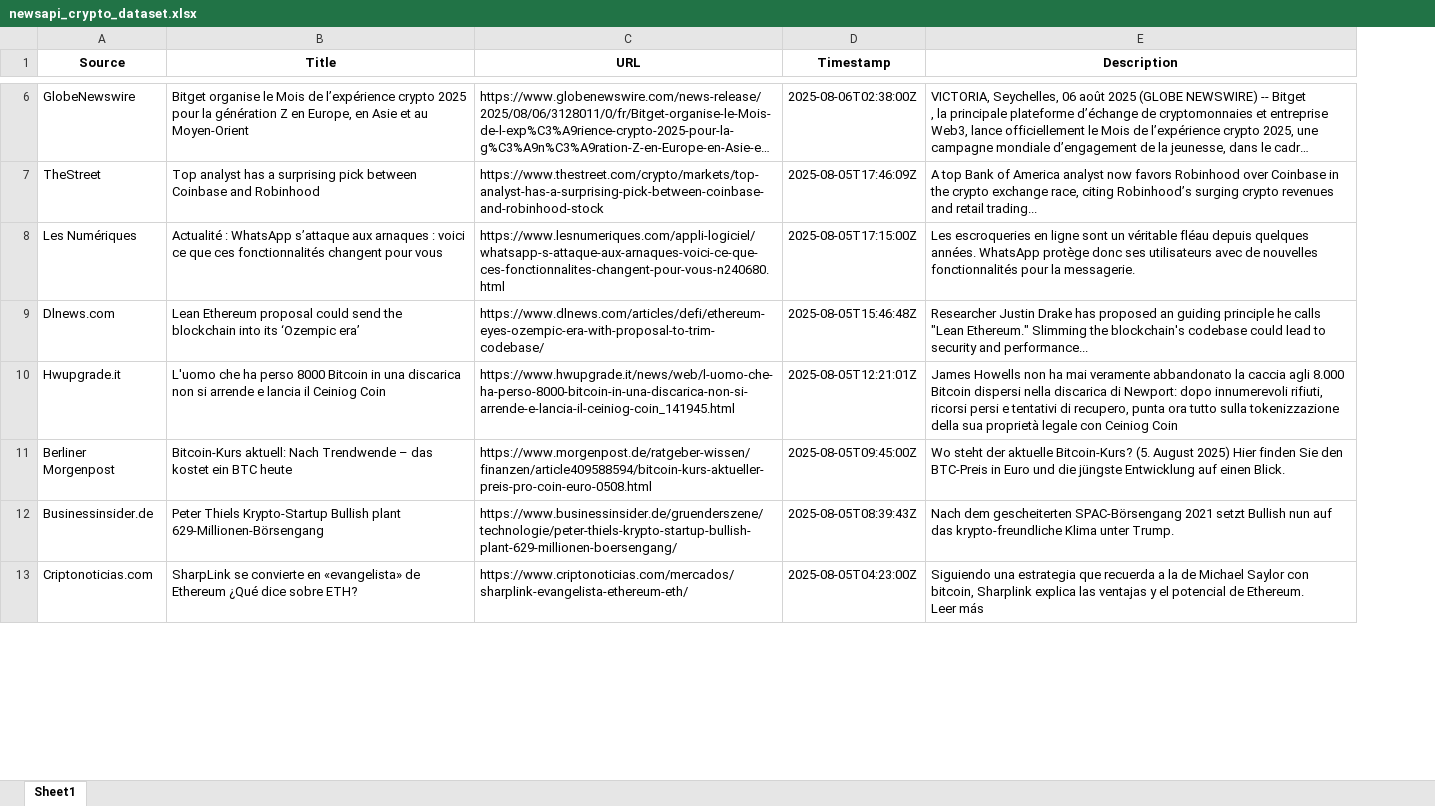
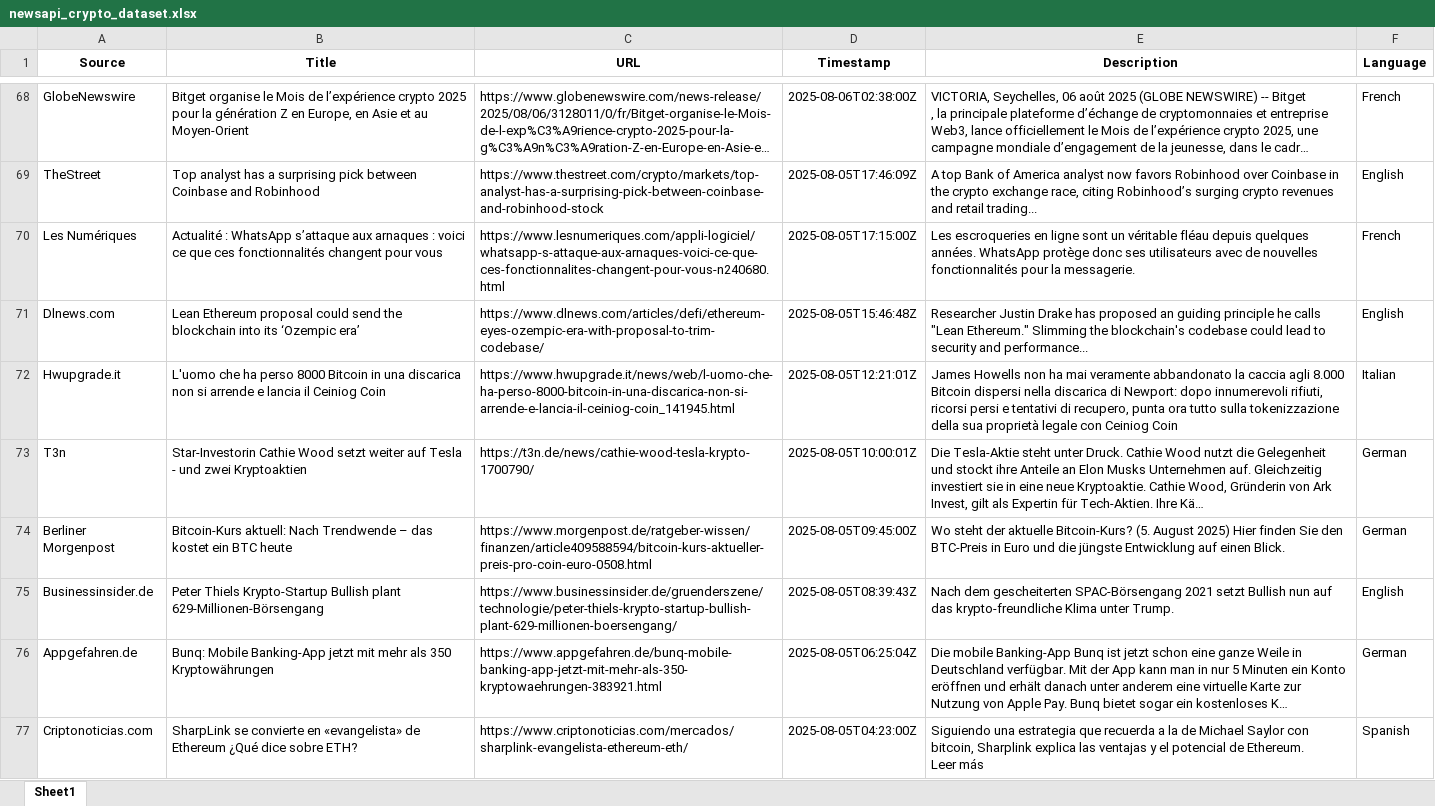
Before and after one commit to Vis4Sense/student-projects, an Excel workbook: 2025-summer/Ashley Beebakee/src/data/newsapi_crypto_dataset.xlsx, sheet Sheet1, drawn as a sheet; only a part is shown, gaps mark what is left out; long unchanged cells end in …; values as stored, in another font and other column widths than the file's, no borders; the diff covers the shown part only; the diff names each change by its address in the sheet, - before the commit and + after, or states it on an @@ line.

Commit message:
chore: updated reddit and newsAPI datasets

```diff
--- a/2025-summer/Ashley Beebakee/src/data/newsapi_crypto_dataset.xlsx (sheet Sheet1)
+++ b/2025-summer/Ashley Beebakee/src/data/newsapi_crypto_dataset.xlsx (sheet Sheet1)
+column F (Language), rows 68-72: French | English | French | English | Italian; rows 74-75: German | English; row 77: Spanish
+row 73: T3n | Star-Investorin Cathie Wood setzt weiter auf Tesla - und zwei Kryptoaktien | https://t3n.de/news/cathie-wood-tesla-krypto-1700790/ | 2025-08-05T10:00:01Z | Die Tesla-Aktie steht unter Druck. Cathie Wood nutzt die Gelegenheit und stockt ihre Anteile an Elon Musks Unternehmen auf. Gleichzeitig investiert sie in eine neue Kryptoaktie. Cathie Wood, Gründerin von Ark Invest, gilt als Expertin für Tech-Aktien. Ihre Kä… | German
+row 76: Appgefahren.de | Bunq: Mobile Banking-App jetzt mit mehr als 350 Kryptowährungen | https://www.appgefahren.de/bunq-mobile-banking-app-jetzt-mit-mehr-als-350-kryptowaehrungen-383921.html | 2025-08-05T06:25:04Z | Die mobile Banking-App Bunq ist jetzt schon eine ganze Weile in Deutschland verfügbar. Mit der App kann man in nur 5 Minuten ein Konto eröffnen und erhält danach unter anderem eine virtuelle Karte zur Nutzung von Apple Pay. Bunq bietet sogar ein kostenloses K… | German
```
Also changed, not shown: 66 added rows and 12 moved rows elsewhere in this sheet, 2025-summer/Ashley Beebakee/src/data/reddit_crypto_dataset.xlsx.
